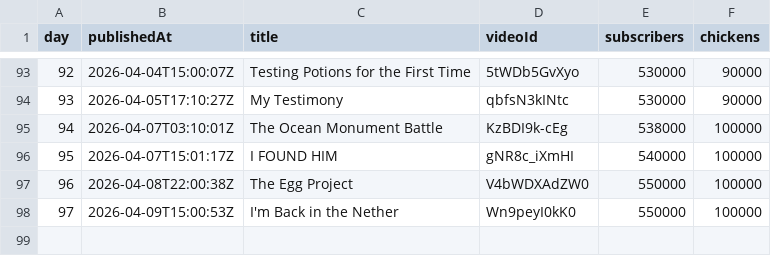
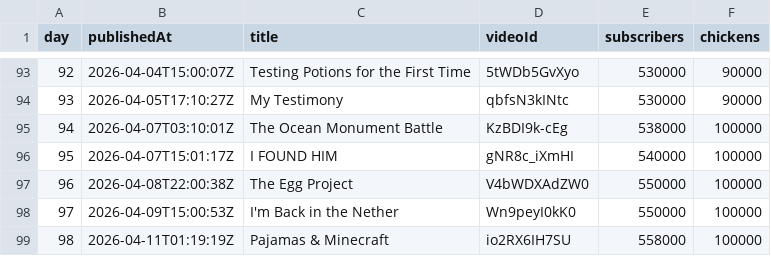
Before and after one commit to AdrianGev/ryan3000-statistics, a CSV file: youtube_chickens.csv, drawn as a sheet; only a part is shown, gaps mark what is left out; the diff names each change by its address in the sheet, - before the commit and + after, or states it on an @@ line.

```diff
--- a/youtube_chickens.csv
+++ b/youtube_chickens.csv
+row 99: 98 | 2026-04-11T01:19:19Z | Pajamas & Minecraft | io2RX6IH7SU | 558000 | 100000
```
Also changed, not shown: 1 other file.
